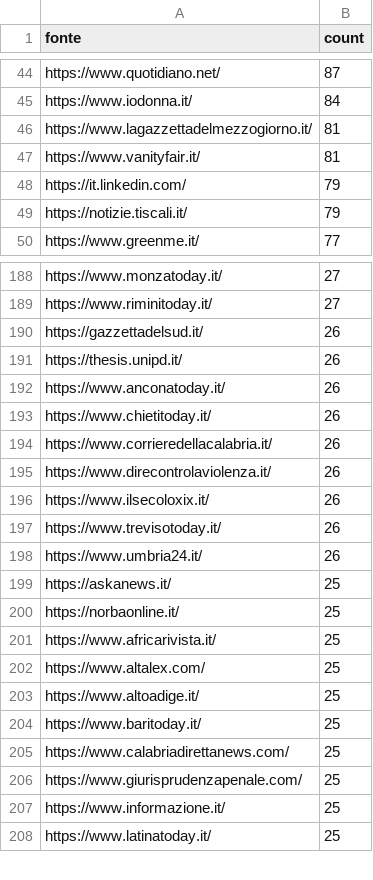
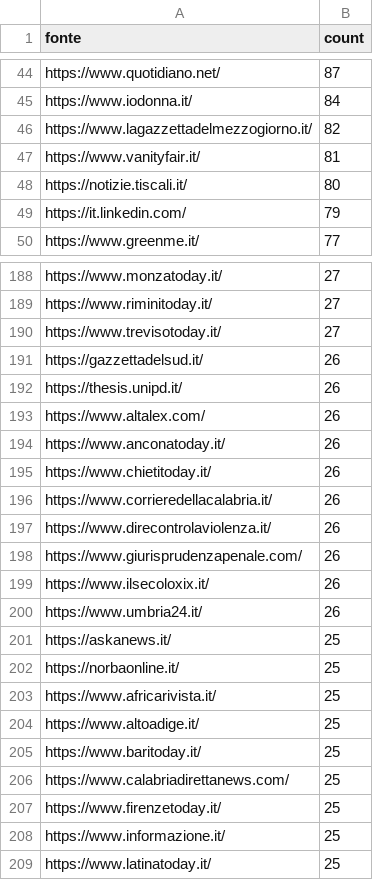
Before and after one commit to ondata/parole_che_uccidono, a CSV file: data/url_summary.csv, drawn as a sheet; only a part is shown, gaps mark what is left out; the diff covers the shown part only.

```diff
--- a/data/url_summary.csv
+++ b/data/url_summary.csv
@@ -45,6 +45,6 @@ https://www.quotidiano.net/,87
 https://www.iodonna.it/,84
-https://www.lagazzettadelmezzogiorno.it/,81
+https://www.lagazzettadelmezzogiorno.it/,82
 https://www.vanityfair.it/,81
+https://notizie.tiscali.it/,80
 https://it.linkedin.com/,79
-https://notizie.tiscali.it/,79
 https://www.greenme.it/,77
@@ -189,4 +189,6 @@ https://www.monzatoday.it/,27
 https://www.riminitoday.it/,27
+https://www.trevisotoday.it/,27
 https://gazzettadelsud.it/,26
 https://thesis.unipd.it/,26
+https://www.altalex.com/,26
 https://www.anconatoday.it/,26
@@ -195,4 +197,4 @@ https://www.corrieredellacalabria.it/,26
 https://www.direcontrolaviolenza.it/,26
+https://www.giurisprudenzapenale.com/,26
 https://www.ilsecoloxix.it/,26
-https://www.trevisotoday.it/,26
 https://www.umbria24.it/,26
@@ -201,3 +203,2 @@ https://norbaonline.it/,25
 https://www.africarivista.it/,25
-https://www.altalex.com/,25
 https://www.altoadige.it/,25
@@ -205,3 +206,3 @@ https://www.baritoday.it/,25
 https://www.calabriadirettanews.com/,25
-https://www.giurisprudenzapenale.com/,25
+https://www.firenzetoday.it/,25
 https://www.informazione.it/,25
```
Also changed, not shown: 22 added rows, 18 removed rows and 10 edited cells elsewhere in this file, 1 other file.
